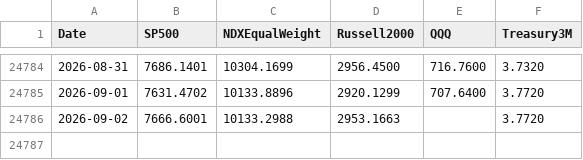
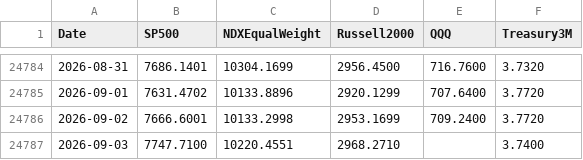
Before and after one commit to Troy9748/nasdaq-monitor, a CSV file: market_benchmarks_daily.csv, drawn as a sheet; only a part is shown, gaps mark what is left out.

```diff
--- a/market_benchmarks_daily.csv
+++ b/market_benchmarks_daily.csv
@@ -24785,2 +24785,3 @@
 2026-09-01,7631.4702,10133.8896,2920.1299,707.6400,3.7720
-2026-09-02,7666.6001,10133.2988,2953.1663,,3.7720
+2026-09-02,7666.6001,10133.2998,2953.1699,709.2400,3.7720
+2026-09-03,7747.7100,10220.4551,2968.2710,,3.7400
```
Also changed, not shown: market_context_daily.csv, 8 other files.
